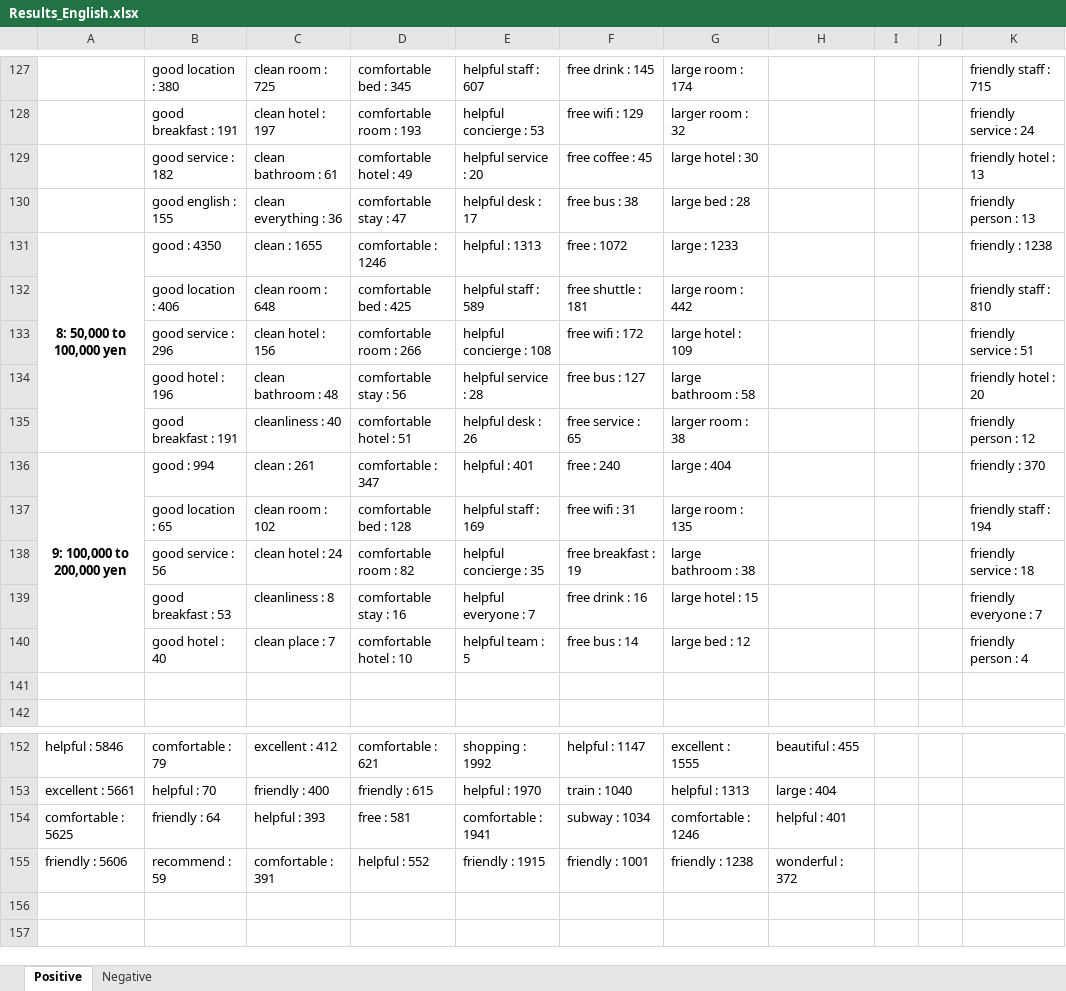
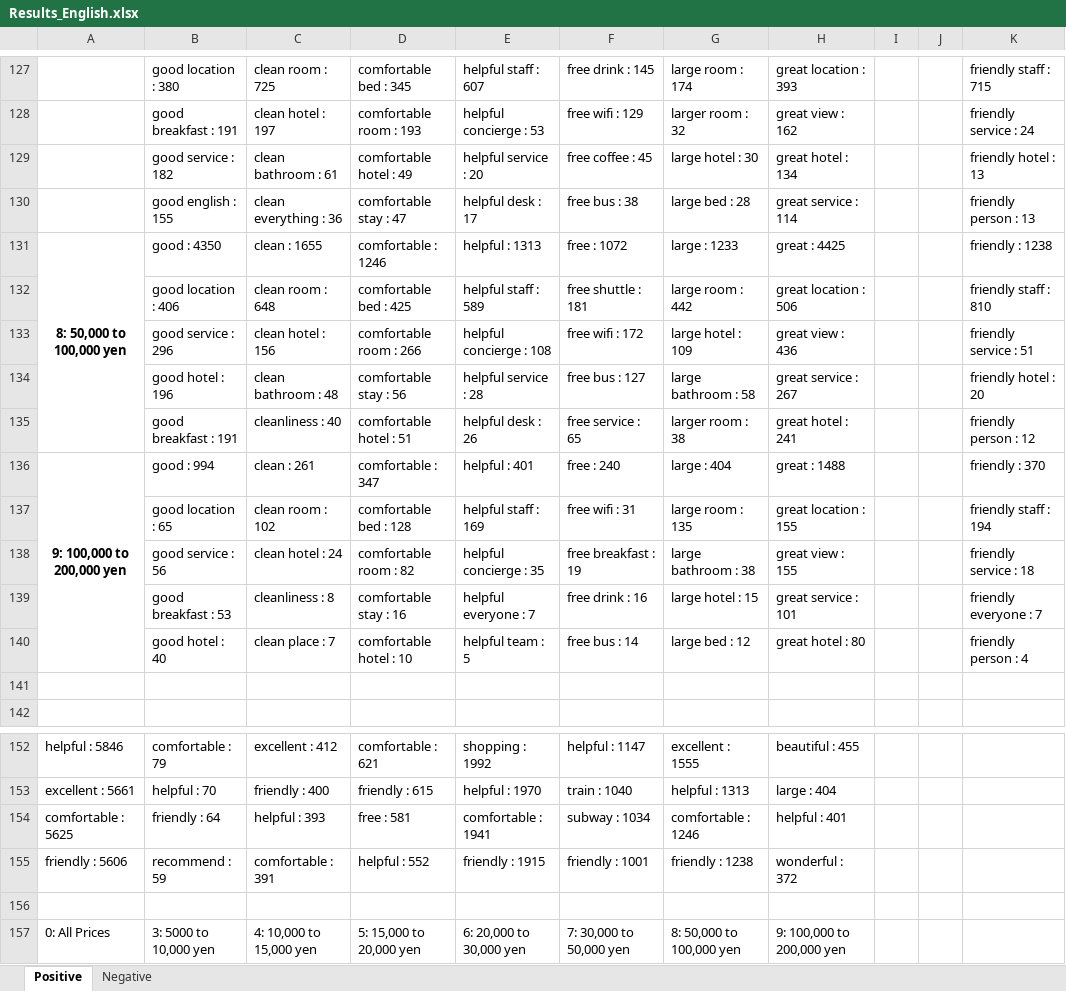
Before and after one commit to elisa-aleman/latex-itt, an Excel workbook: Z_tables/Results_English.xlsx, sheet Positive, drawn as a sheet; only a part is shown, gaps mark what is left out; values as stored, in another font and other column widths than the file's, no borders; ↵ is a line break in a cell; the diff covers the shown part only; the diff names each change by its address in the sheet, - before the commit and + after, or states it on an @@ line.

```diff
--- a/Z_tables/Results_English.xlsx (sheet Positive)
+++ b/Z_tables/Results_English.xlsx (sheet Positive)
-H127: (empty)
+H127: great location : 393
-H128: (empty)
+H128: great view : 162
-H129: (empty)
+H129: great hotel : 134
-H130: (empty)
+H130: great service : 114
-A131: 8: 50,000 to 100,000 yen
+A131: 8: 50,000 to ↵ 100,000 yen
-H131: (empty)
+H131: great : 4425
-H132: (empty)
+H132: great location : 506
-H133: (empty)
+H133: great view : 436
-H134: (empty)
+H134: great service : 267
-H135: (empty)
+H135: great hotel : 241
-A136: 9: 100,000 to 200,000 yen
+A136: 9: 100,000 to ↵ 200,000 yen
-H136: (empty)
+H136: great : 1488
-H137: (empty)
+H137: great location : 155
-H138: (empty)
+H138: great view : 155
-H139: (empty)
+H139: great service : 101
-H140: (empty)
+H140: great hotel : 80
+row 156: (empty)
+row 157: 0: All Prices | 3: 5000 to 10,000 yen | 4: 10,000 to 15,000 yen | 5: 15,000 to 20,000 yen | 6: 20,000 to 30,000 yen | 7: 30,000 to 50,000 yen | 8: 50,000 to 100,000 yen | 9: 100,000 to 200,000 yen
```
Also changed, not shown: 32 edited cells elsewhere in this sheet, Z_tables/Keyword_Frequency__zh-en-comparison.xlsx, Z_tables/Results_Chinese.xlsx, 13 other files.
